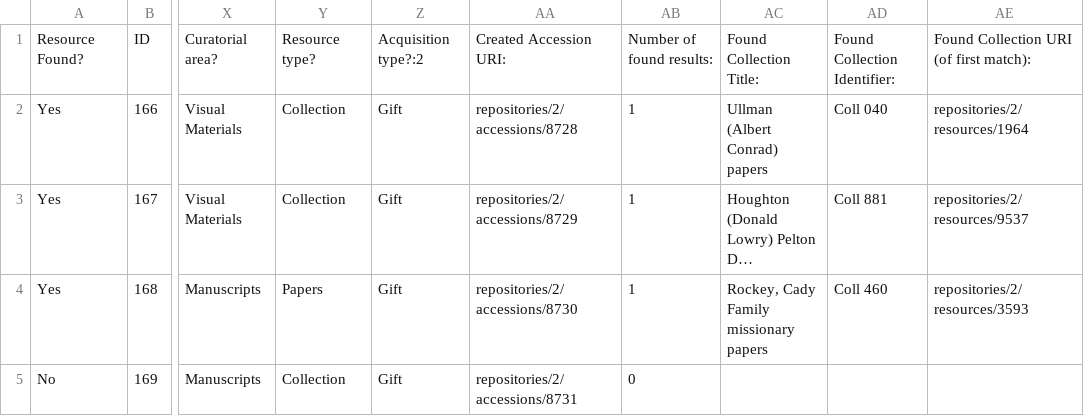
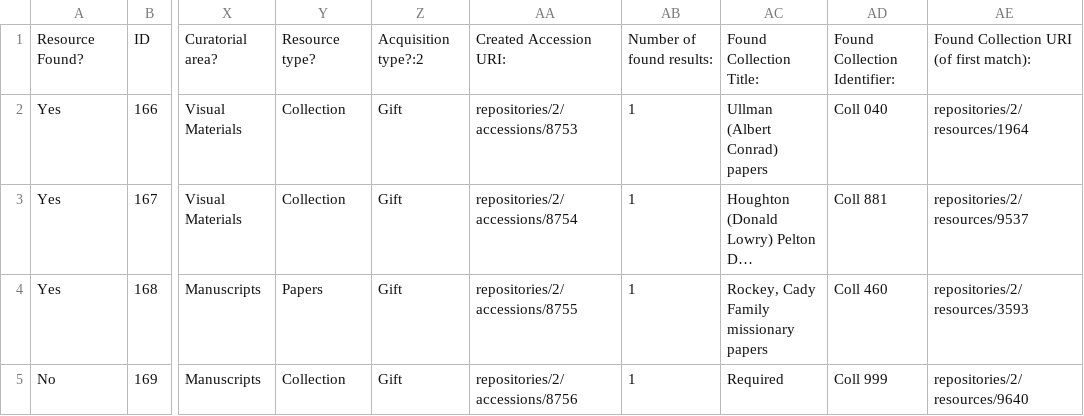
Before and after one commit to alexagoff/new-accession-ingest, a CSV file: out/posted_accessions.csv, drawn as a sheet; only a part is shown, gaps mark what is left out; long unchanged cells end in …; the diff names each change by its address in the sheet, - before the commit and + after, or states it on an @@ line.

```diff
--- a/out/posted_accessions.csv
+++ b/out/posted_accessions.csv
-AA2: repositories/2/accessions/8728
+AA2: repositories/2/accessions/8753
-AA3: repositories/2/accessions/8729
+AA3: repositories/2/accessions/8754
-AA4: repositories/2/accessions/8730
+AA4: repositories/2/accessions/8755
-AA5: repositories/2/accessions/8731
+AA5: repositories/2/accessions/8756
-AB5: 0
+AB5: 1
-AC5: (empty)
+AC5: Required
-AD5: (empty)
+AD5: Coll 999
-AE5: (empty)
+AE5: repositories/2/resources/9640
```
Also changed, not shown: 17 other files.
